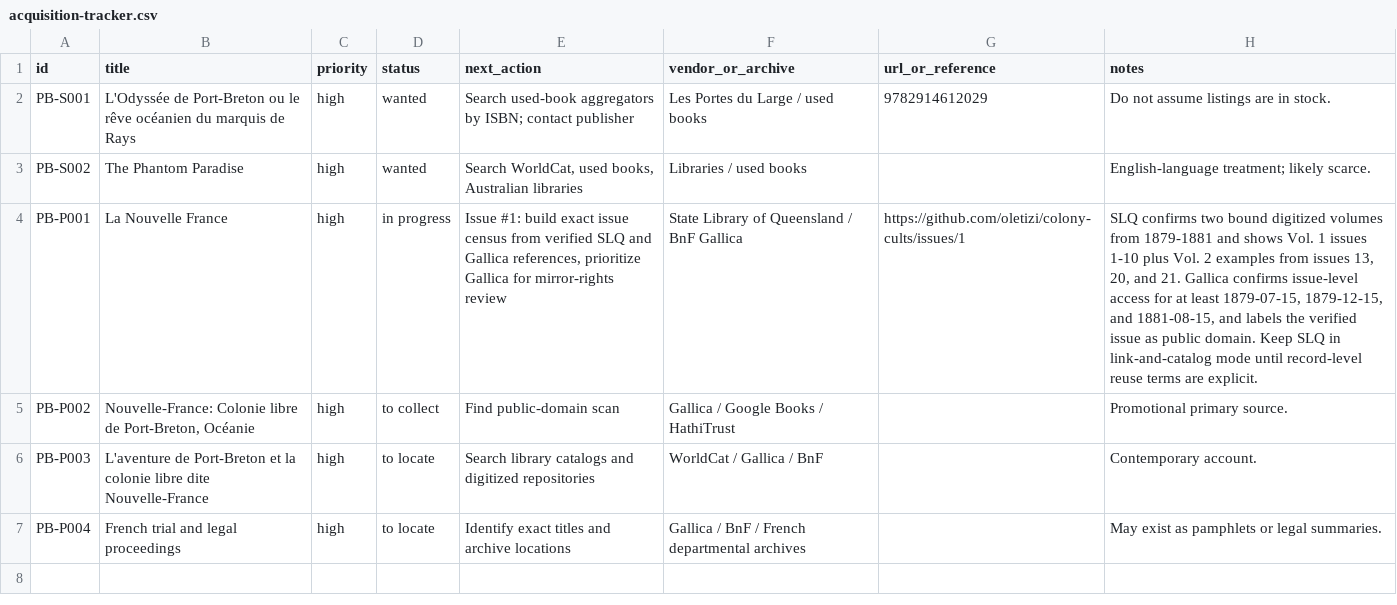
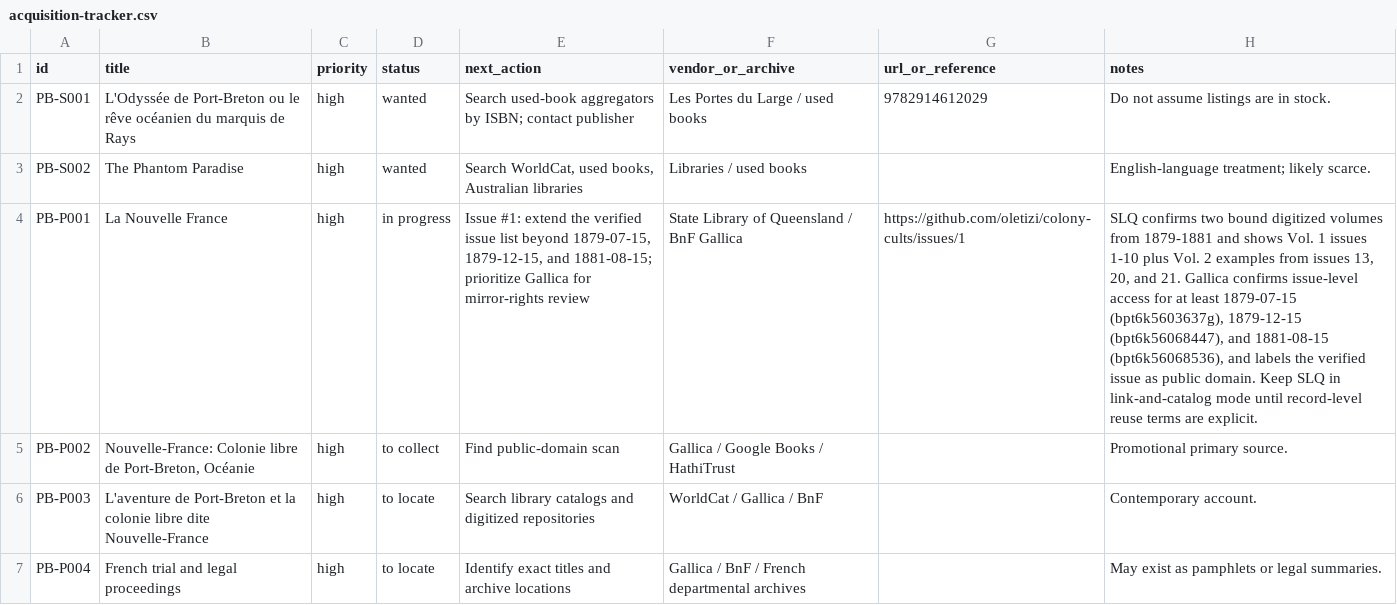
Before and after one commit to oletizi/colony-cults, a CSV file: bibliography/acquisition-tracker.csv, drawn as a sheet; the diff names each change by its address in the sheet, - before the commit and + after, or states it on an @@ line.

Commit message:
research: capture La Nouvelle France issue endpoints

```diff
--- a/bibliography/acquisition-tracker.csv
+++ b/bibliography/acquisition-tracker.csv
-E4 (next_action): Issue #1: build exact issue census from verified SLQ and Gallica references, prioritize Gallica…
+E4 (next_action): Issue #1: extend the verified issue list beyond 1879-07-15, 1879-12-15, and 1881-08-15; prioritize Gallica…
-H4 (notes): …at least 1879-07-15, 1879-12-15, and 1881-08-15, and labels…
+H4 (notes): …at least 1879-07-15 (bpt6k5603637g), 1879-12-15 (bpt6k56068447), and 1881-08-15 (bpt6k56068536), and labels…
```
Also changed, not shown: 3 other files.
